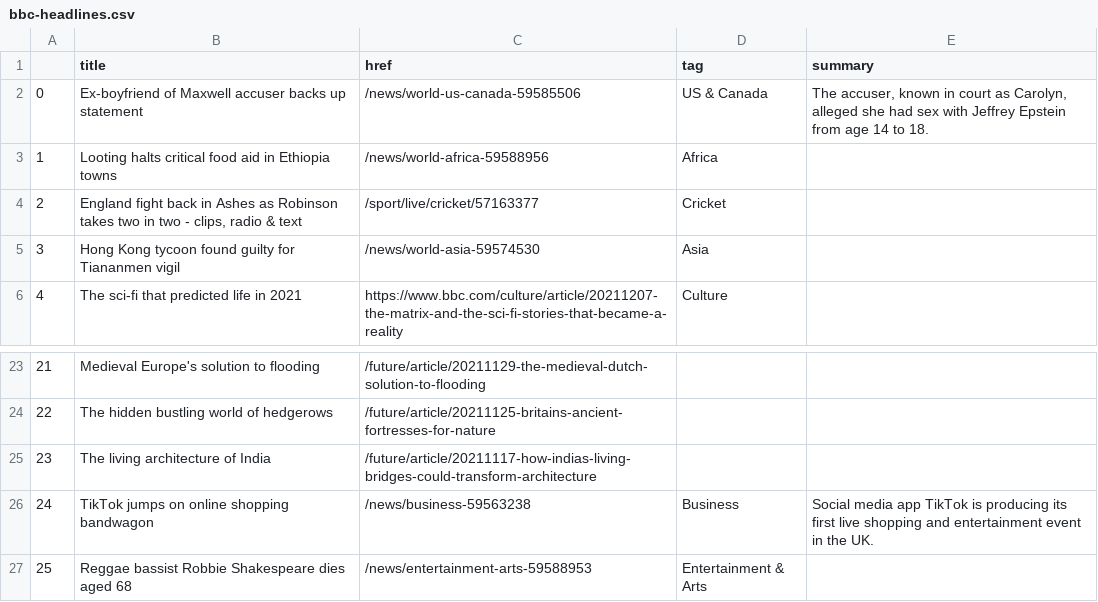
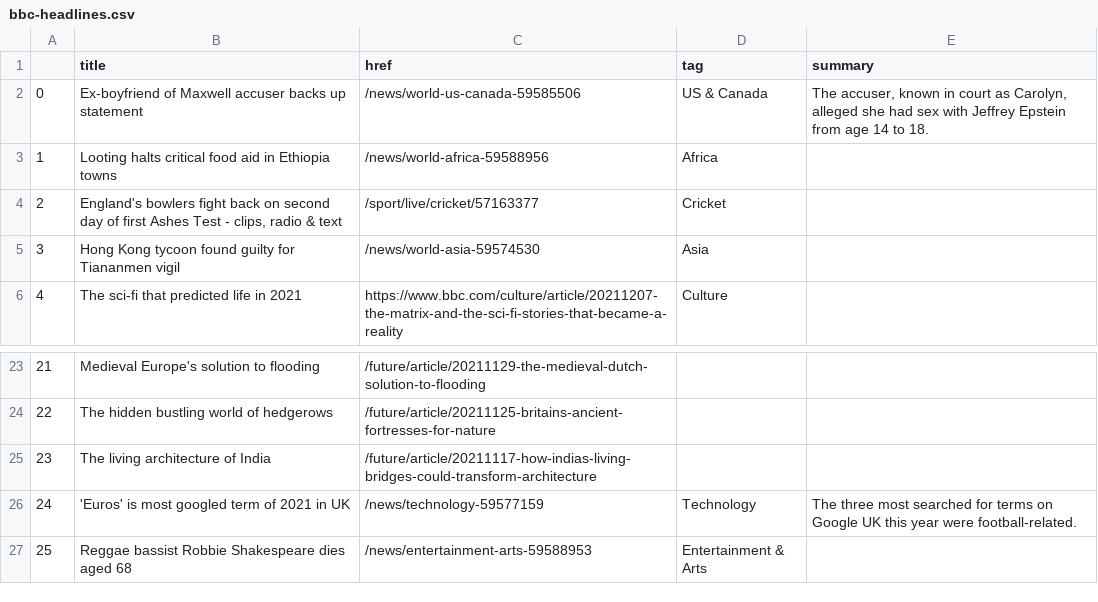
Before and after one commit to joaquin-rosado/automatic-scraper, a CSV file: bbc-headlines.csv, drawn as a sheet; only a part is shown, gaps mark what is left out.

```diff
--- a/bbc-headlines.csv
+++ b/bbc-headlines.csv
@@ -3,3 +3,3 @@
 1,Looting halts critical food aid in Ethiopia towns,/news/world-africa-59588956,Africa,
-2,"England fight back in Ashes as Robinson takes two in two - clips, radio & text",/sport/live/cricket/57163377,Cricket,
+2,"England's bowlers fight back on second day of first Ashes Test - clips, radio & text",/sport/live/cricket/57163377,Cricket,
 3,Hong Kong tycoon found guilty for Tiananmen vigil,/news/world-asia-59574530,Asia,
@@ -25,3 +25,3 @@
 23,The living architecture of India,/future/article/20211117-how-indias-living-bridges-could-transform-architecture,,
-24,TikTok jumps on online shopping bandwagon,/news/business-59563238,Business,Social media app TikTok is producing its first live shopping and entertainment event in the UK.
+24,'Euros' is most googled term of 2021 in UK,/news/technology-59577159,Technology,The three most searched for terms on Google UK this year were football-related.
 25,Reggae bassist Robbie Shakespeare dies aged 68,/news/entertainment-arts-59588953,Entertainment & Arts,
```
